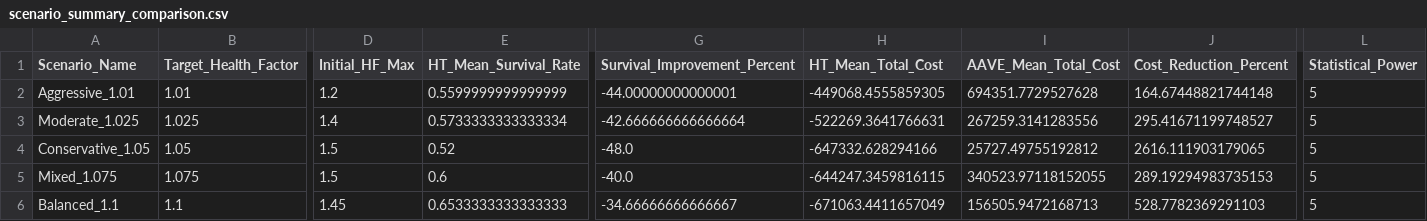
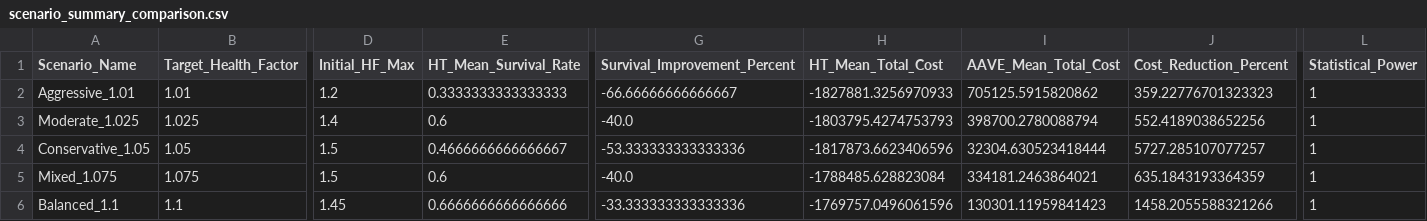
Before and after one commit to Unit-Zero-Labs/tidal-protocol-research, a CSV file: tidal_protocol_sim/results/Comprehensive_HT_vs_Aave_Analysis/scenario_summary_comparison.csv, drawn as a sheet; only a part is shown, gaps mark what is left out; the diff names each change by its address in the sheet, - before the commit and + after, or states it on an @@ line.

```diff
--- a/tidal_protocol_sim/results/Comprehensive_HT_vs_Aave_Analysis/scenario_summary_comparison.csv
+++ b/tidal_protocol_sim/results/Comprehensive_HT_vs_Aave_Analysis/scenario_summary_comparison.csv
-E2 (HT_Mean_Survival_Rate): 0.5599999999999999
+E2 (HT_Mean_Survival_Rate): 0.3333333333333333
-G2 (Survival_Improvement_Percent): -44.00000000000001
+G2 (Survival_Improvement_Percent): -66.66666666666667
-H2 (HT_Mean_Total_Cost): -449068.4555859305
+H2 (HT_Mean_Total_Cost): -1827881.3256970933
-I2 (AAVE_Mean_Total_Cost): 694351.7729527628
+I2 (AAVE_Mean_Total_Cost): 705125.5915820862
-J2 (Cost_Reduction_Percent): 164.67448821744148
+J2 (Cost_Reduction_Percent): 359.22776701323323
-L2:L6 (Statistical_Power): 5
+L2:L6 (Statistical_Power): 1
-E3 (HT_Mean_Survival_Rate): 0.5733333333333334
+E3 (HT_Mean_Survival_Rate): 0.6
-G3 (Survival_Improvement_Percent): -42.666666666666664
+G3 (Survival_Improvement_Percent): -40.0
-H3 (HT_Mean_Total_Cost): -522269.3641766631
+H3 (HT_Mean_Total_Cost): -1803795.4274753793
-I3 (AAVE_Mean_Total_Cost): 267259.3141283556
+I3 (AAVE_Mean_Total_Cost): 398700.2780088794
-J3 (Cost_Reduction_Percent): 295.41671199748527
+J3 (Cost_Reduction_Percent): 552.4189038652256
-E4 (HT_Mean_Survival_Rate): 0.52
+E4 (HT_Mean_Survival_Rate): 0.4666666666666667
-G4 (Survival_Improvement_Percent): -48.0
+G4 (Survival_Improvement_Percent): -53.333333333333336
-H4 (HT_Mean_Total_Cost): -647332.628294166
+H4 (HT_Mean_Total_Cost): -1817873.6623406596
-I4 (AAVE_Mean_Total_Cost): 25727.49755192812
+I4 (AAVE_Mean_Total_Cost): 32304.630523418444
-J4 (Cost_Reduction_Percent): 2616.111903179065
+J4 (Cost_Reduction_Percent): 5727.285107077257
-H5 (HT_Mean_Total_Cost): -644247.3459816115
+H5 (HT_Mean_Total_Cost): -1788485.628823084
-I5 (AAVE_Mean_Total_Cost): 340523.97118152055
+I5 (AAVE_Mean_Total_Cost): 334181.2463864021
-J5 (Cost_Reduction_Percent): 289.19294983735153
+J5 (Cost_Reduction_Percent): 635.1843193364359
-E6 (HT_Mean_Survival_Rate): 0.6533333333333333
+E6 (HT_Mean_Survival_Rate): 0.6666666666666666
-G6 (Survival_Improvement_Percent): -34.66666666666667
+G6 (Survival_Improvement_Percent): -33.333333333333336
-H6 (HT_Mean_Total_Cost): -671063.4411657049
+H6 (HT_Mean_Total_Cost): -1769757.0496061596
-I6 (AAVE_Mean_Total_Cost): 156505.9472168713
+I6 (AAVE_Mean_Total_Cost): 130301.11959841423
-J6 (Cost_Reduction_Percent): 528.7782369291103
+J6 (Cost_Reduction_Percent): 1458.2055588321266
```
Also changed, not shown: tidal_protocol_sim/results/Comprehensive_HT_vs_Aave_Analysis/cost_breakdown_comparison.csv, 8 other files.
